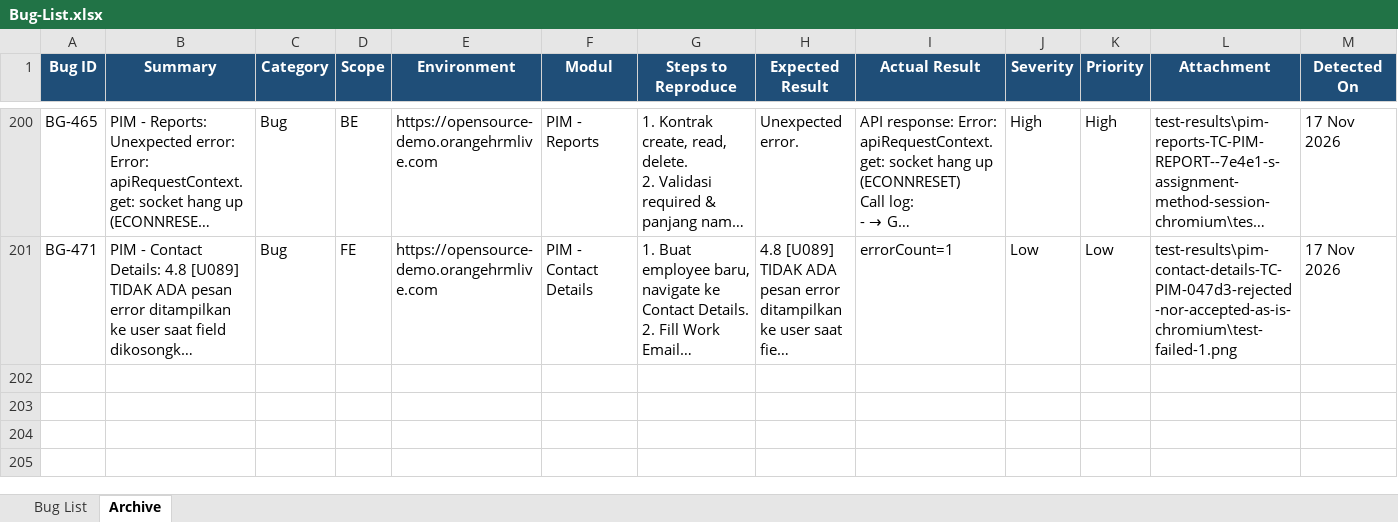
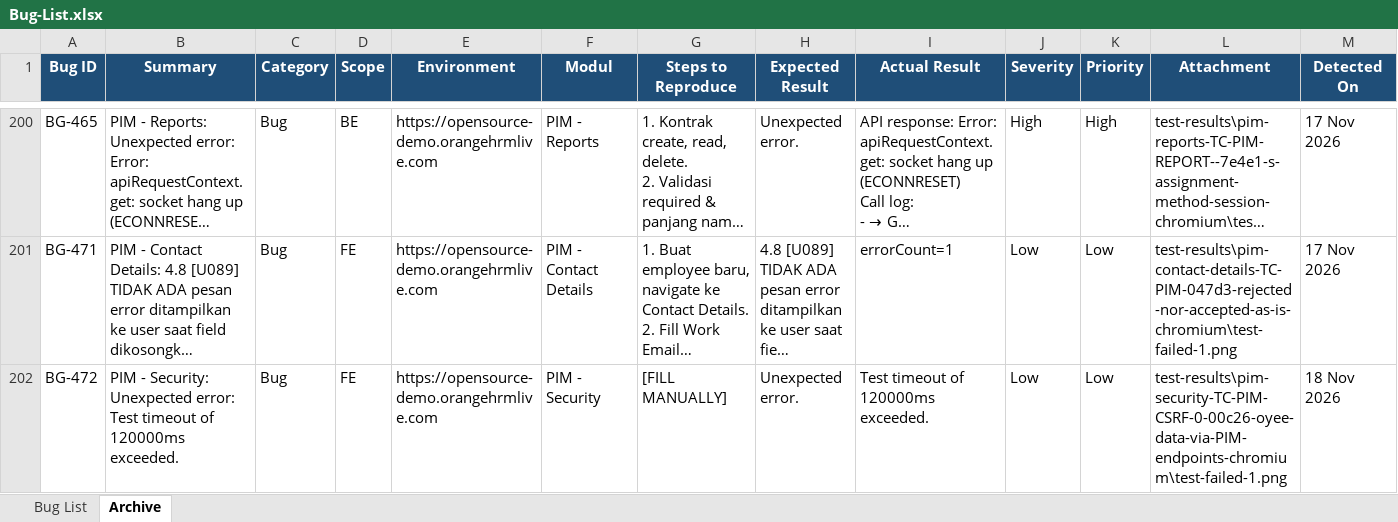
Before and after one commit to arsalwildan15/qa-portofolio, an Excel workbook: docs/Bug-List.xlsx, sheet Archive, drawn as a sheet; only a part is shown, gaps mark what is left out; long unchanged cells end in …; values as stored, in another font and other column widths than the file's, no borders; rows hold the shown columns only; the diff names each change by its address in the sheet, - before the commit and + after, or states it on an @@ line.

Commit message:
PIM: close CSRF and employee-tab edge-case gaps across 9 units (78.2% -> 85.6%)
TC-PIM-CSRF-01 and TC-PIM-TABEDGE-01 close 1.8/4.2/4.3/4.5/4.7/4.8/5.4/8.4
across almost all 9 employee tabs at once. The existing sweep registry
(unitMutationRegistry.ts) only covers simple named-entity "Add X" config
pages, never the multi-field edit forms under pim/employees/<empNumber>/*,
so these codes had been gap since the project started.

CSRF-01 proves PIM shares My Info's architecture: no endpoint validates
Origin, SameSite=Lax is the sole real defense (one real cross-site attacker
page against Personal Details, plus an A/B Origin-ignored check against 7
more endpoints). TABEDGE-01 sweeps success-toast consistency, double-submit,
back/forward after save, a dropped connection mid-save, and concurrent
writes with different values, across 8 tabs (Report-to excluded: its
duplicate-add path already has a confirmed 500 pattern, handled separately).

Both needed a new NAME_RULES entry in build_matrix.py (same pattern as
TC-MYINFO-MUT-01/PRIVESC-01) since each file deliberately loops over many
units rather than living in one unit's directory.

Archived BG-472 (a transient createTestEmployee timeout from the shared
demo, not an app bug).

Remaining PIM gaps (133 cells) are documented in Execution-Plan.md: Job and
Report-to still need their own TCs, 5 units' 1.6 (search/filter) needs a
genuine-N/A check, and Employee List/Configuration/Add Employee/Reports/
Attachments/Profile Picture are untouched by this sweep.

Project total 76.1% -> 77.6%.

```diff
--- a/docs/Bug-List.xlsx (sheet Archive)
+++ b/docs/Bug-List.xlsx (sheet Archive)
+row 202: BG-472 | PIM - Security: Unexpected error: Test timeout of 120000ms exceeded. | Bug | FE | https://opensource-demo.orangehrmlive.com | PIM - Security | [FILL MANUALLY] | Unexpected error. | Test timeout of 120000ms exceeded. | Low | Low | test-results\pim-security-TC-PIM-CSRF-0-00c26-oyee-data-via-PIM-endpoints-chromium\test-failed-1.png | 18 Nov 2026
```
Also changed, not shown: docs/Taxonomy-Coverage-Matrix.xlsx, 6 other files.
